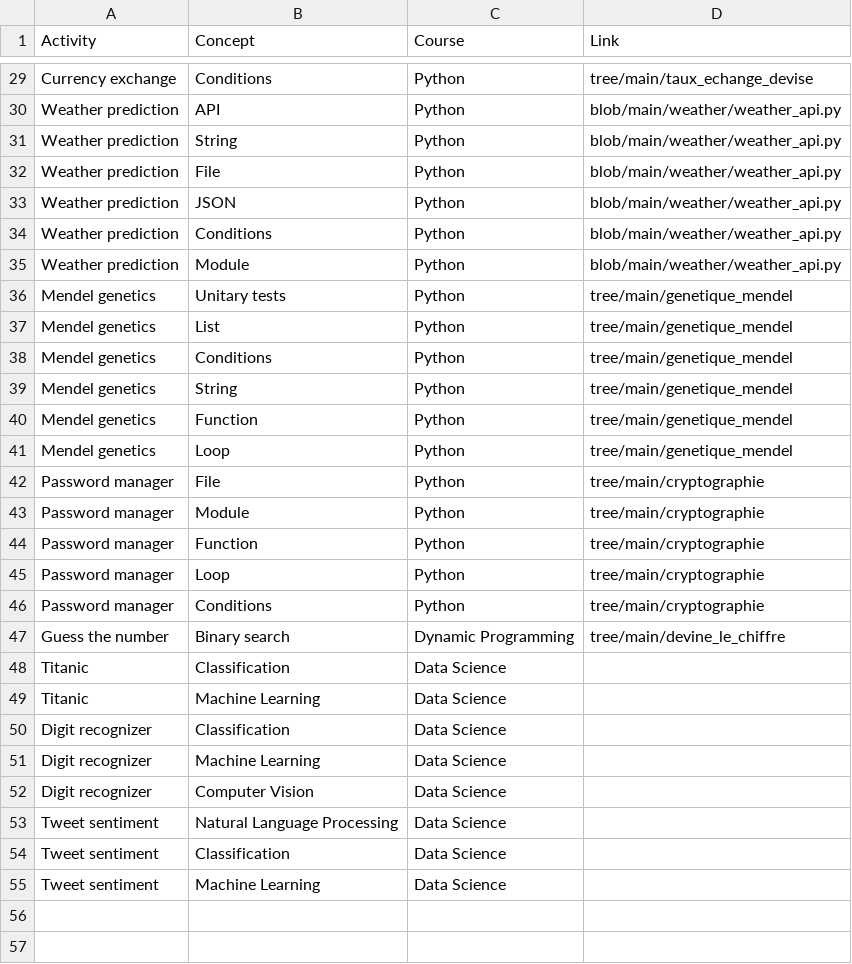
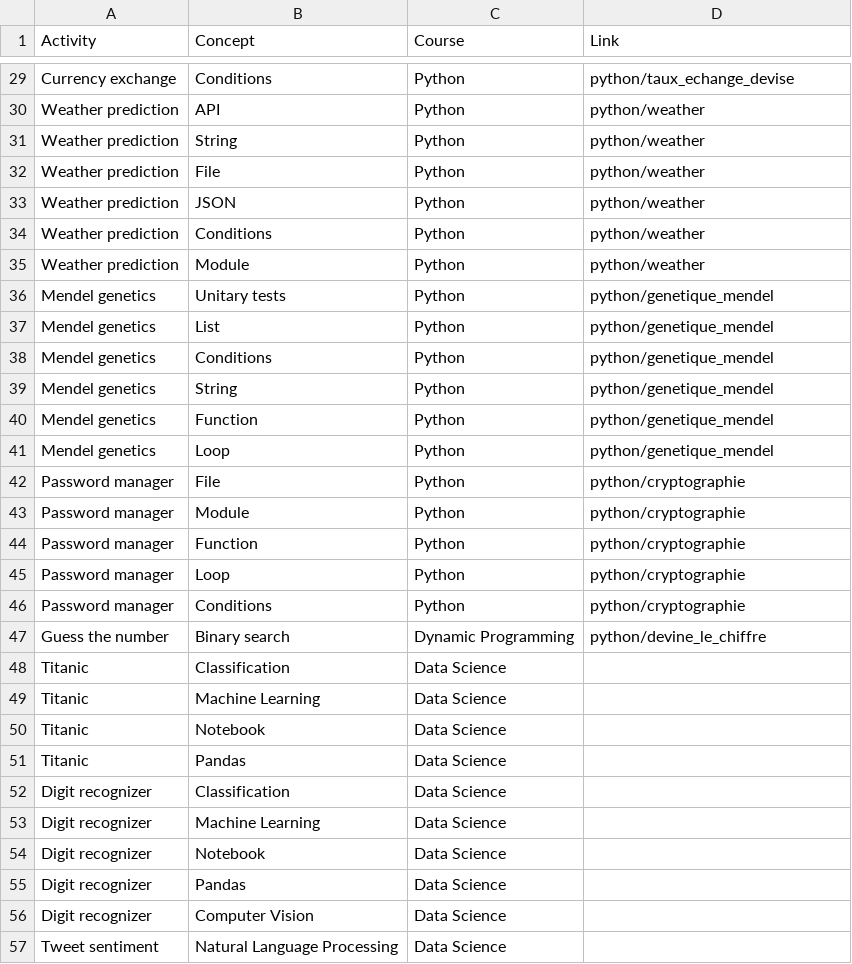
Before and after one commit to quillaur/portfolio, a CSV file: data/courses.csv, drawn as a sheet; only a part is shown, gaps mark what is left out; the shorter side is filled out with more unchanged rows; the diff covers the shown part only; the diff names each change by its address in the sheet, - before the commit and + after, or states it on an @@ line.

```diff
--- a/data/courses.csv
+++ b/data/courses.csv
-D29 (Link): tree/main/taux_echange_devise
+D29 (Link): python/taux_echange_devise
-D30:D35 (Link): blob/main/weather/weather_api.py
+D30:D35 (Link): python/weather
-D36:D41 (Link): tree/main/genetique_mendel
+D36:D41 (Link): python/genetique_mendel
-D42:D46 (Link): tree/main/cryptographie
+D42:D46 (Link): python/cryptographie
-D47 (Link): tree/main/devine_le_chiffre
+D47 (Link): python/devine_le_chiffre
+row 50: Titanic | Notebook | Data Science
+row 51: Titanic | Pandas | Data Science
+row 54: Digit recognizer | Notebook | Data Science
+row 55: Digit recognizer | Pandas | Data Science
```
Also changed, not shown: 5 added rows and 27 edited cells elsewhere in this file, 3 other files.
